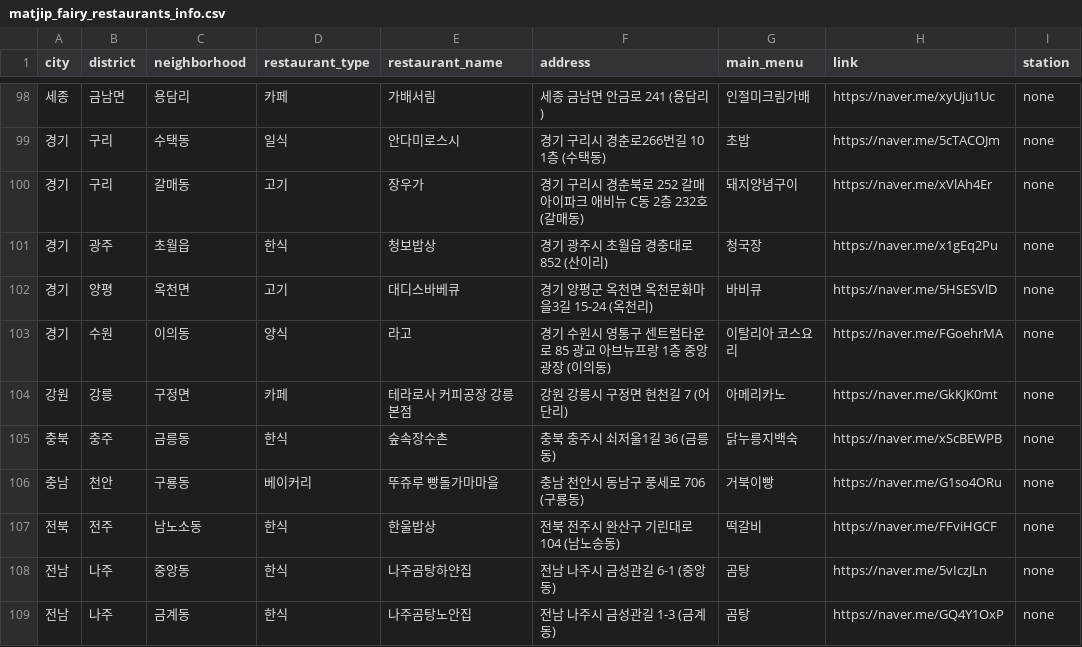
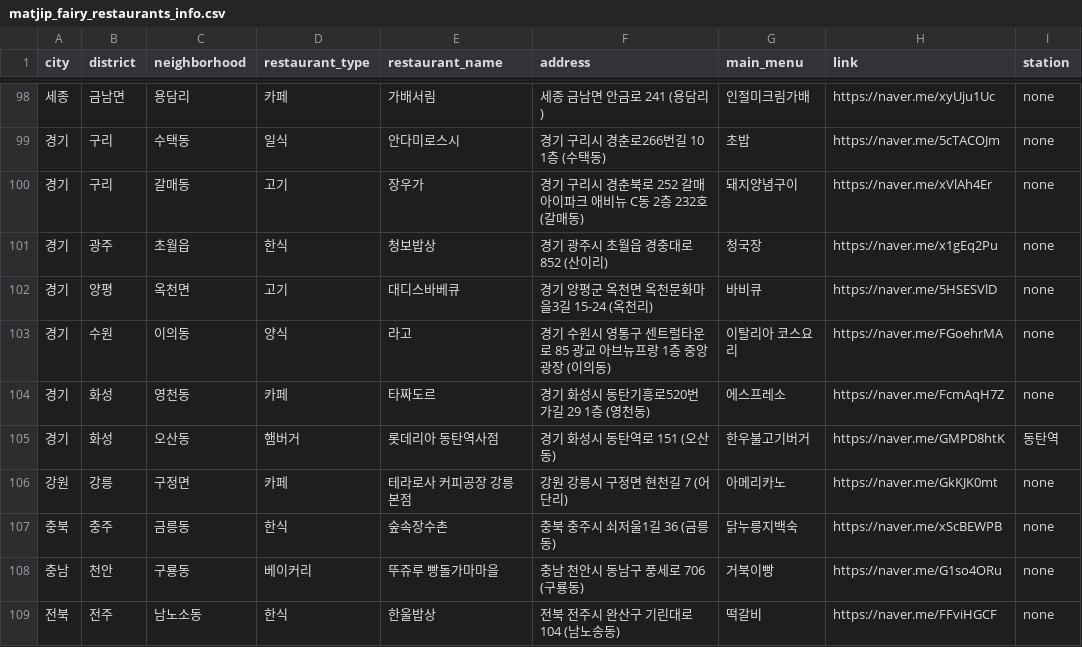
Before and after one commit to Bonitabueno/matjip_fairy, a CSV file: matjip_fairy_restaurants_info.csv, drawn as a sheet; only a part is shown, gaps mark what is left out; the shorter side is filled out with more unchanged rows; the diff names each change by its address in the sheet, - before the commit and + after, or states it on an @@ line.

Commit message:
Update matjip_fairy_restaurants_info.csv

```diff
--- a/matjip_fairy_restaurants_info.csv
+++ b/matjip_fairy_restaurants_info.csv
+row 104: 경기 | 화성 | 영천동 | 카페 | 타짜도르 | 경기 화성시 동탄기흥로520번가길 29 1층 (영천동) | 에스프레소 | https://naver.me/FcmAqH7Z | none
+row 105: 경기 | 화성 | 오산동 | 햄버거 | 롯데리아 동탄역사점 | 경기 화성시 동탄역로 151 (오산동) | 한우불고기버거 | https://naver.me/GMPD8htK | 동탄역
```
